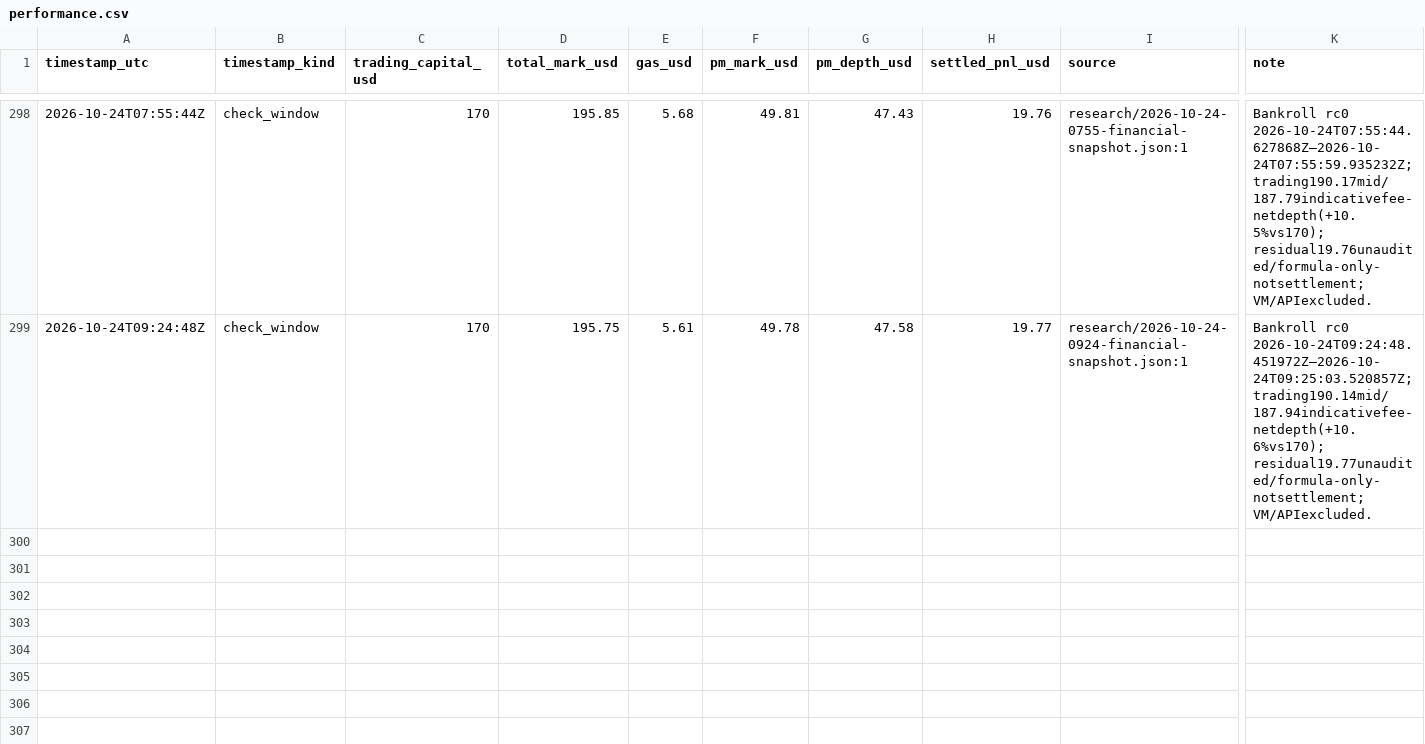
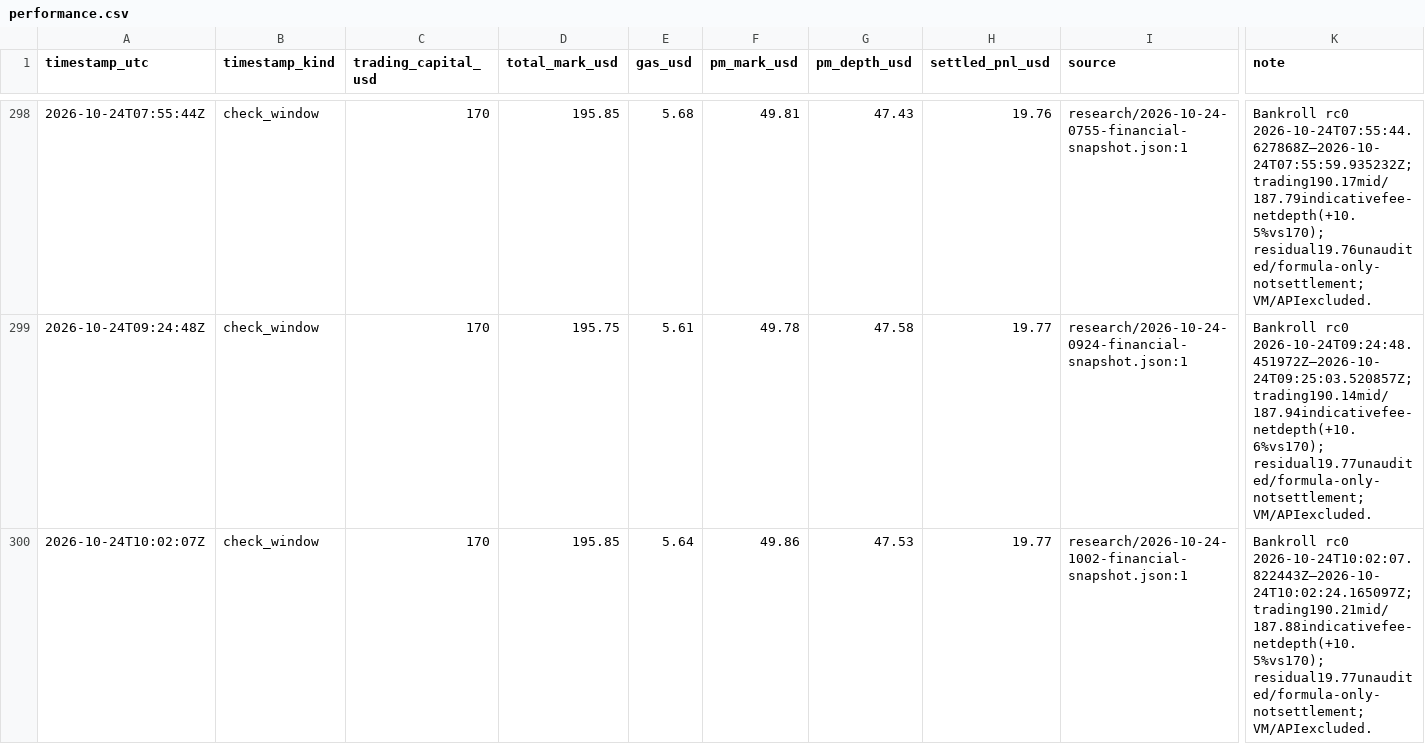
Before and after one commit to philippmerz/polyclaude, a CSV file: docs/performance.csv, drawn as a sheet; only a part is shown, gaps mark what is left out; rows hold the shown columns only; the diff names each change by its address in the sheet, - before the commit and + after, or states it on an @@ line.

Commit message:
Complete 10:00 light check and review repeated Michigan funding report

```diff
--- a/docs/performance.csv
+++ b/docs/performance.csv
+row 300: 2026-10-24T10:02:07Z | check_window | 170 | 195.85 | 5.64 | 49.86 | 47.53 | 19.77 | research/2026-10-24-1002-financial-snapshot.json:1 | Bankroll rc0 2026-10-24T10:02:07.822443Z–2026-10-24T10:02:24.165097Z; trading190.21mid/187.88indicativefee-netdepth(+10.5%vs170); residual19.77unaudited/formula-only-notsettlement; VM/APIexcluded.
```
Also changed, not shown: 9 other files.
